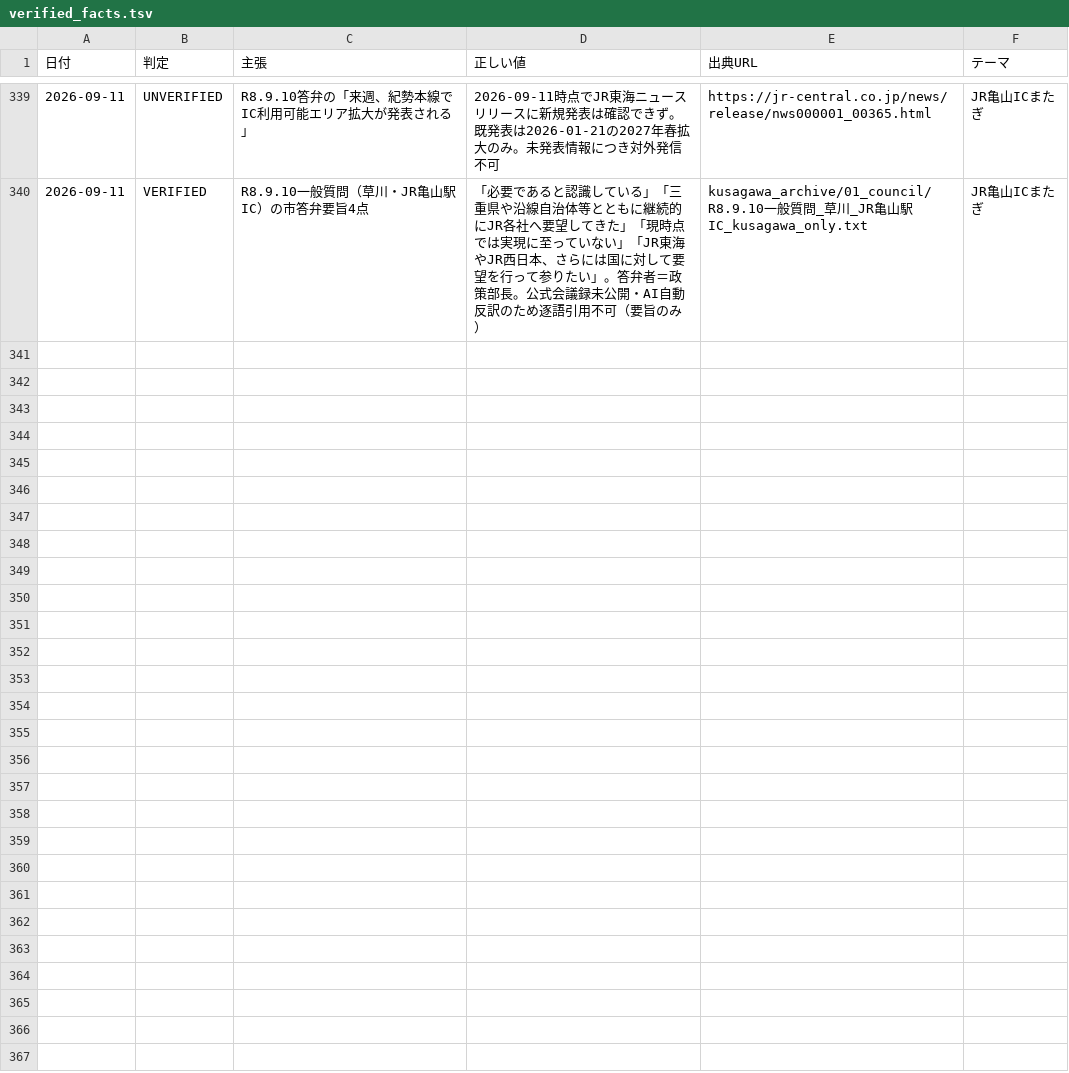
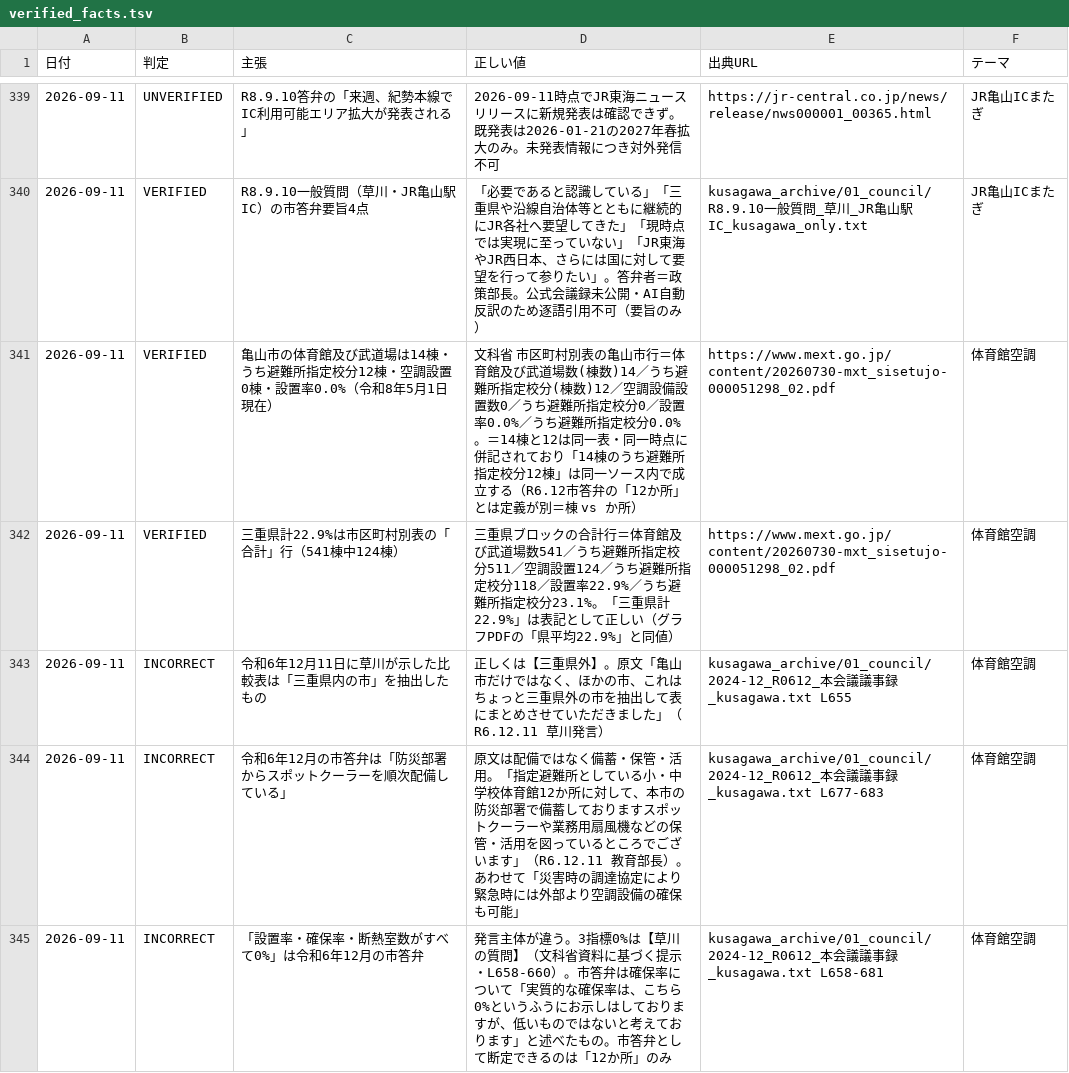
Before and after one commit to thiguchi125-debug/claude-config, a TSV file: backup/agents/knowledge/fact_ledger/verified_facts.tsv, drawn as a sheet; only a part is shown, gaps mark what is left out; the diff covers the shown part only; the diff names each change by its address in the sheet, - before the commit and + after, or states it on an @@ line.

```diff
--- a/backup/agents/knowledge/fact_ledger/verified_facts.tsv
+++ b/backup/agents/knowledge/fact_ledger/verified_facts.tsv
+row 341: 2026-09-11 | VERIFIED | 亀山市の体育館及び武道場は14棟・うち避難所指定校分12棟・空調設置0棟・設置率0.0%（令和8年5月1日現在） | 文科省 市区町村別表の亀山市行＝体育館及び武道場数(棟数)14／うち避難所指定校分(棟数)12／空調設備設置数0／うち避難所指定校分0／設置率0.0%／うち避難所指定校分0.0%。＝14棟と12は同一表・同一時点に併記されており「14棟のうち避難所指定校分12棟」は同一ソース内で成立する（R6.12市答弁の「12か所」とは定義が別＝棟 vs か所） | https://www.mext.go.jp/content/20260730-mxt_sisetujo-000051298_02.pdf | 体育館空調
+row 342: 2026-09-11 | VERIFIED | 三重県計22.9%は市区町村別表の「合計」行（541棟中124棟） | 三重県ブロックの合計行＝体育館及び武道場数541／うち避難所指定校分511／空調設置124／うち避難所指定校分118／設置率22.9%／うち避難所指定校分23.1%。「三重県計22.9%」は表記として正しい（グラフPDFの「県平均22.9%」と同値） | https://www.mext.go.jp/content/20260730-mxt_sisetujo-000051298_02.pdf | 体育館空調
+row 343: 2026-09-11 | INCORRECT | 令和6年12月11日に草川が示した比較表は「三重県内の市」を抽出したもの | 正しくは【三重県外】。原文「亀山市だけではなく、ほかの市、これはちょっと三重県外の市を抽出して表にまとめさせていただきました」（R6.12.11 草川発言） | kusagawa_archive/01_council/2024-12_R0612_本会議議事録_kusagawa.txt L655 | 体育館空調
+row 344: 2026-09-11 | INCORRECT | 令和6年12月の市答弁は「防災部署からスポットクーラーを順次配備している」 | 原文は配備ではなく備蓄・保管・活用。「指定避難所としている小・中学校体育館12か所に対して、本市の防災部署で備蓄しておりますスポットクーラーや業務用扇風機などの保管・活用を図っているところでございます」（R6.12.11 教育部長）。あわせて「災害時の調達協定により緊急時には外部より空調設備の確保も可能」 | kusagawa_archive/01_council/2024-12_R0612_本会議議事録_kusagawa.txt L677-683 | 体育館空調
+row 345: 2026-09-11 | INCORRECT | 「設置率・確保率・断熱室数がすべて0%」は令和6年12月の市答弁 | 発言主体が違う。3指標0%は【草川の質問】（文科省資料に基づく提示・L658-660）。市答弁は確保率について「実質的な確保率は、こちら0%というふうにお示しはしておりますが、低いものではないと考えております」と述べたもの。市答弁として断定できるのは「12か所」のみ | kusagawa_archive/01_council/2024-12_R0612_本会議議事録_kusagawa.txt L658-681 | 体育館空調
```
Also changed, not shown: 5 added rows elsewhere in this file, 2 other files.
